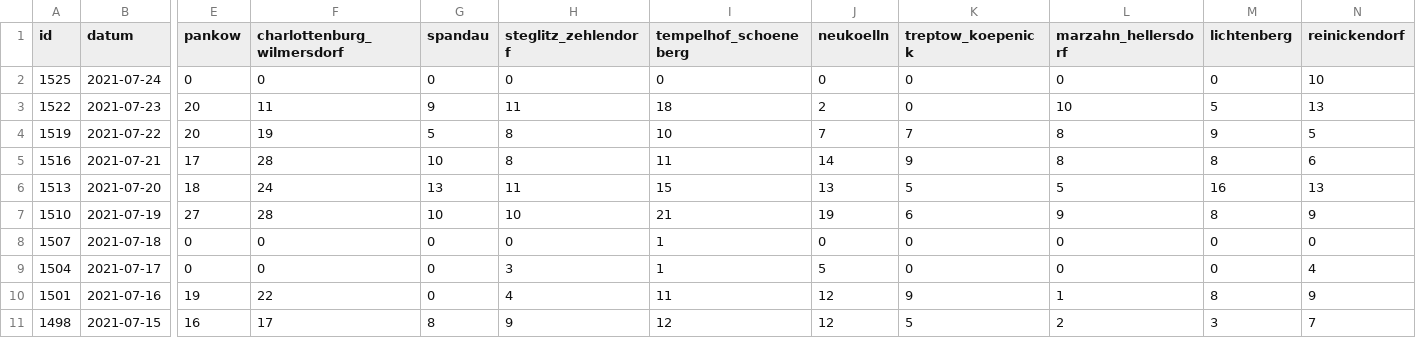
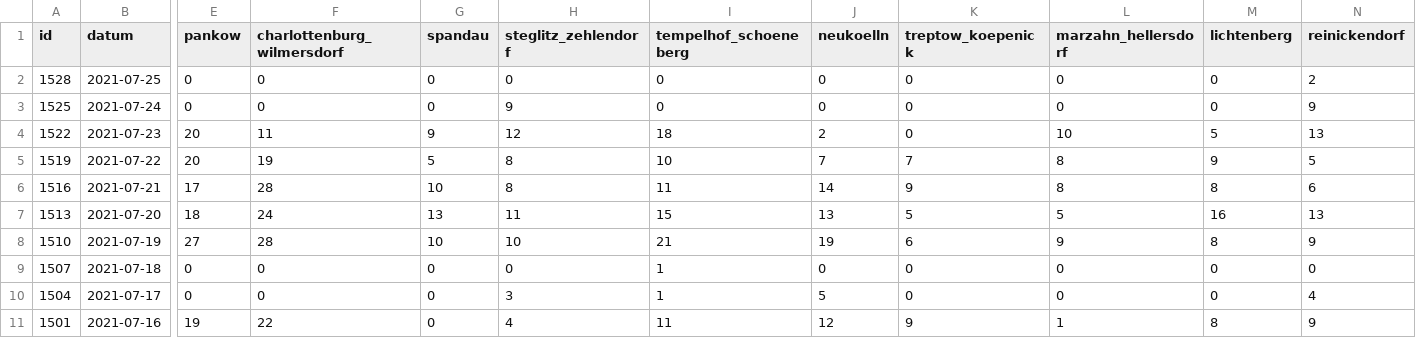
Before and after one commit to MarkusH/covid19-berlin, a CSV file: data/daily-numbers.csv, drawn as a sheet; only a part is shown, gaps mark what is left out; the shorter side is filled out with more unchanged rows; addresses are those after the commit; rows hold the shown columns only; the diff names each change by its address in the sheet, - before the commit and + after, or states it on an @@ line.

```diff
--- a/data/daily-numbers.csv
+++ b/data/daily-numbers.csv
+row 2: 1528 | 2021-07-25 | 0 | 0 | 0 | 0 | 0 | 0 | 0 | 0 | 0 | 2
-H3 (steglitz_zehlendorf): 0
+H3 (steglitz_zehlendorf): 9
-N3 (reinickendorf): 10
+N3 (reinickendorf): 9
-H4 (steglitz_zehlendorf): 11
+H4 (steglitz_zehlendorf): 12
```
Also changed, not shown: data/daily-indicators.csv.
